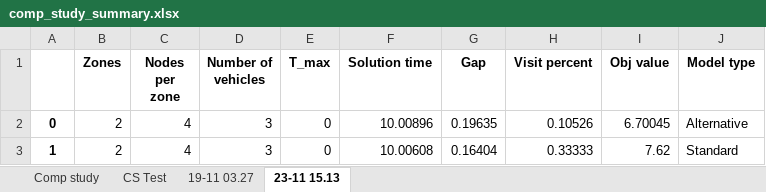
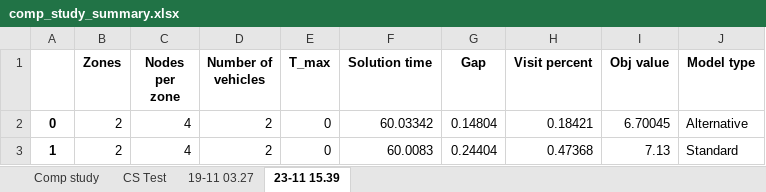
Before and after one commit to sverress/master-thesis, an Excel workbook: computational_study/comp_study_summary.xlsx, sheet 23-11 15.39, drawn as a sheet; values as stored, in another font and other column widths than the file's, no borders; the diff names each change by its address in the sheet, - before the commit and + after, or states it on an @@ line.

Commit message:
added feature to run same data on alternative/standard in same instance with same parameters

```diff
--- a/computational_study/comp_study_summary.xlsx (sheet 23-11 15.39)
+++ b/computational_study/comp_study_summary.xlsx (sheet 23-11 15.39)
-sheet tab: 23-11 15.13
+sheet tab: 23-11 15.39
-D2:D3 (Number of vehicles): 3
+D2:D3 (Number of vehicles): 2
-F2 (Solution time): 10.00896
+F2 (Solution time): 60.03342
-G2 (Gap): 0.19635
+G2 (Gap): 0.14804
-H2 (Visit percent): 0.10526
+H2 (Visit percent): 0.18421
-F3 (Solution time): 10.00608
+F3 (Solution time): 60.0083
-G3 (Gap): 0.16404
+G3 (Gap): 0.24404
-H3 (Visit percent): 0.33333
+H3 (Visit percent): 0.47368
-I3 (Obj value): 7.62
+I3 (Obj value): 7.13
```
Also changed, not shown: 2 other files.
